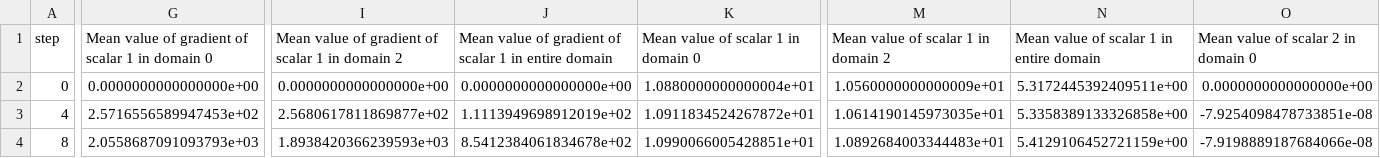
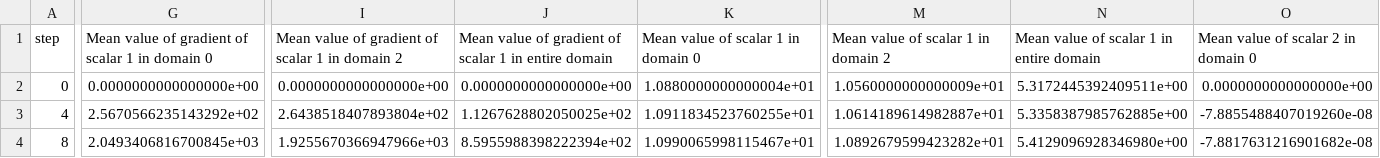
Before and after one commit to vryy/4C, a CSV file: Input/ref/ssi_mono_3D_tet4_elch_s2i_butlervolmer_manifold-scatra_scalarvalues.csv, drawn as a sheet; only a part is shown, gaps mark what is left out; the diff covers the shown part only; the diff names each change by its address in the sheet, - before the commit and + after, or states it on an @@ line.

```diff
--- a/Input/ref/ssi_mono_3D_tet4_elch_s2i_butlervolmer_manifold-scatra_scalarvalues.csv
+++ b/Input/ref/ssi_mono_3D_tet4_elch_s2i_butlervolmer_manifold-scatra_scalarvalues.csv
-G3: 2.5716556589947453e+02
+G3: 2.5670566235143292e+02
-I3: 2.5680617811869877e+02
+I3: 2.6438518407893804e+02
-J3: 1.1113949698912019e+02
+J3: 1.1267628802050025e+02
-K3: 1.0911834524267872e+01
+K3: 1.0911834523760255e+01
-M3: 1.0614190145973035e+01
+M3: 1.0614189614982887e+01
-N3: 5.3358389133326858e+00
+N3: 5.3358387985762885e+00
-O3: -7.9254098478733851e-08
+O3: -7.8855488407019260e-08
-G4: 2.0558687091093793e+03
+G4: 2.0493406816700845e+03
-I4: 1.8938420366239593e+03
+I4: 1.9255670366947966e+03
-J4: 8.5412384061834678e+02
+J4: 8.5955988398222394e+02
-K4: 1.0990066005428851e+01
+K4: 1.0990065998115467e+01
-M4: 1.0892684003344483e+01
+M4: 1.0892679599423282e+01
-N4: 5.4129106452721159e+00
+N4: 5.4129096928346980e+00
-O4: -7.9198889187684066e-08
+O4: -7.8817631216901682e-08
```
Also changed, not shown: 46 edited cells elsewhere in this file, Input/ref/ssi_mono_3D_tet4_elch_s2i_butlervolmer_manifold-manifold_inflow.csv, 27 other files.
